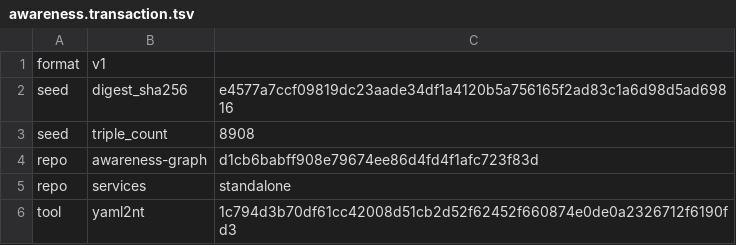
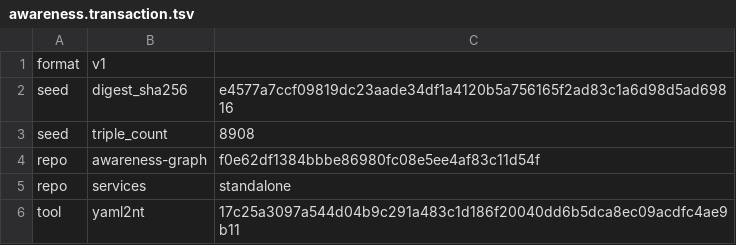
Before and after one commit to globulario/sensei, a TSV file: golang/server/embeddata/awareness.transaction.tsv, drawn as a sheet.

```diff
--- a/golang/server/embeddata/awareness.transaction.tsv
+++ b/golang/server/embeddata/awareness.transaction.tsv
@@ -3,4 +3,4 @@ seed	digest_sha256	e4577a7ccf09819dc23aade34df1a4120b5a756165f2ad83c1a6d98d5ad69
 seed	triple_count	8908
-repo	awareness-graph	d1cb6babff908e79674ee86d4fd4f1afc723f83d
+repo	awareness-graph	f0e62df1384bbbe86980fc08e5ee4af83c11d54f
 repo	services	standalone
-tool	yaml2nt	1c794d3b70df61cc42008d51cb2d52f62452f660874e0de0a2326712f6190fd3
+tool	yaml2nt	17c25a3097a544d04b9c291a483c1d186f20040dd6b5dca8ec09acdfc4ae9b11
```
Also changed, not shown: 5 other files.
